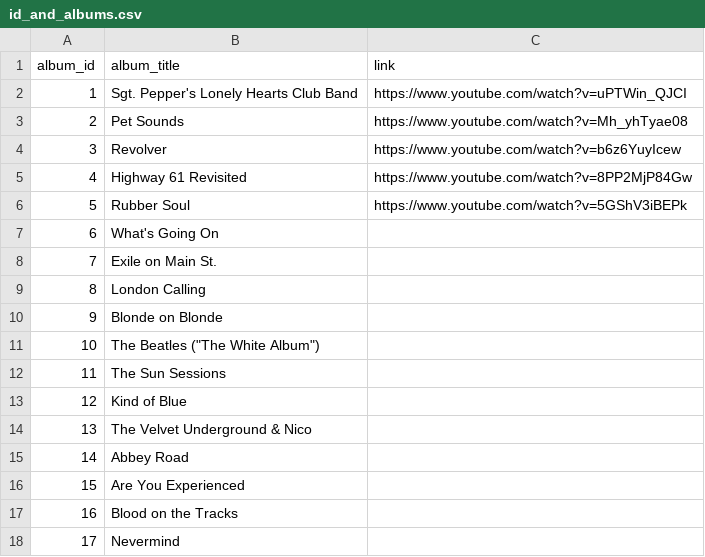
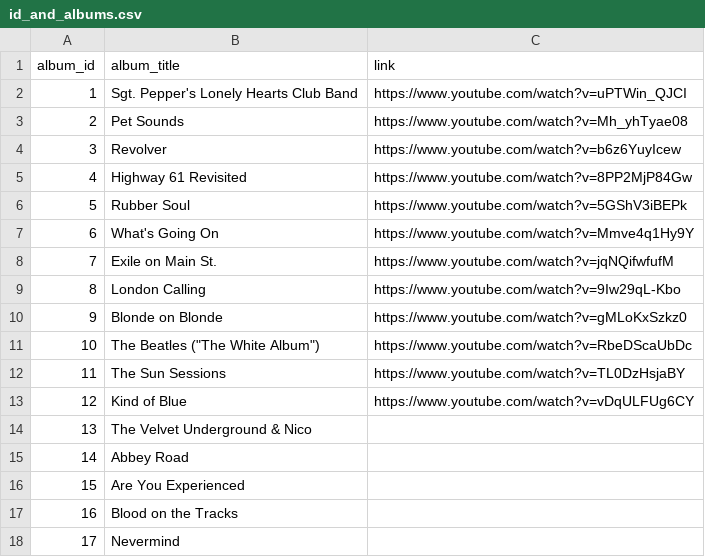
Before and after one commit to BashCtl/music-base, a CSV file: id_and_albums.csv, drawn as a sheet; only a part is shown.

```diff
--- a/id_and_albums.csv
+++ b/id_and_albums.csv
@@ -6,9 +6,9 @@ album_id,album_title,link
 5,Rubber Soul,https://www.youtube.com/watch?v=5GShV3iBEPk
-6,What's Going On
-7,Exile on Main St.
-8,London Calling
-9,Blonde on Blonde
-10,"The Beatles (""The White Album"")"
-11,The Sun Sessions
-12,Kind of Blue
+6,What's Going On,https://www.youtube.com/watch?v=Mmve4q1Hy9Y
+7,Exile on Main St.,https://www.youtube.com/watch?v=jqNQifwfufM
+8,London Calling,https://www.youtube.com/watch?v=9Iw29qL-Kbo
+9,Blonde on Blonde,https://www.youtube.com/watch?v=gMLoKxSzkz0
+10,"The Beatles (""The White Album"")",https://www.youtube.com/watch?v=RbeDScaUbDc
+11,The Sun Sessions,https://www.youtube.com/watch?v=TL0DzHsjaBY
+12,Kind of Blue,https://www.youtube.com/watch?v=vDqULFUg6CY
 13,The Velvet Underground & Nico
```
Also changed, not shown: 18 other files.
